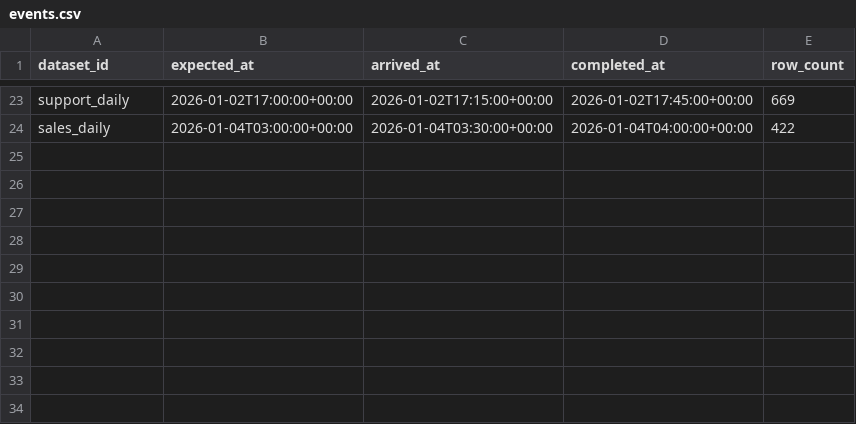
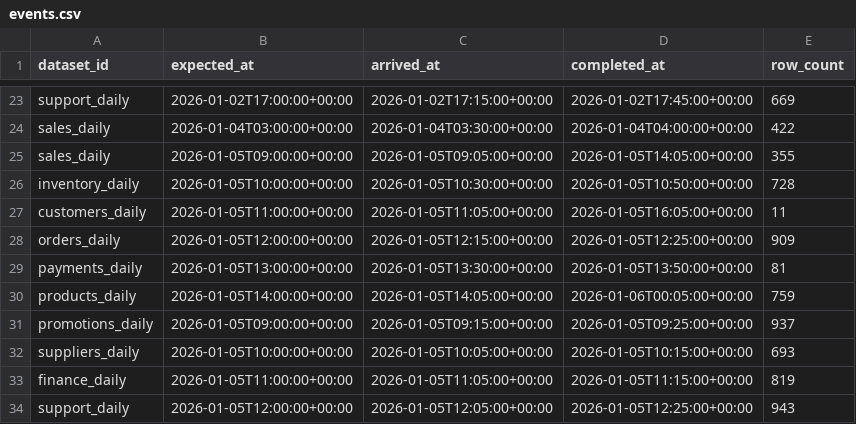
Before and after one commit to venkatesh-049/databeacon-data-freshness_sla-monitor, a CSV file: data/sample/events.csv, drawn as a sheet; only a part is shown, gaps mark what is left out.

Commit message:
test(coverage): verify monitoring edge cases and dashboard behavior
Cover alert lifecycle boundaries, idempotent reruns, malformed and duplicate records, upload validation, generated missing-data scenarios, dataset detail evidence, compact table rendering, and reconciliation outputs.

```diff
--- a/data/sample/events.csv
+++ b/data/sample/events.csv
@@ -24 +24,11 @@ support_daily,2026-01-02T17:00:00+00:00,2026-01-02T17:15:00+00:00,2026-01-02T17:
 sales_daily,2026-01-04T03:00:00+00:00,2026-01-04T03:30:00+00:00,2026-01-04T04:00:00+00:00,422
+sales_daily,2026-01-05T09:00:00+00:00,2026-01-05T09:05:00+00:00,2026-01-05T14:05:00+00:00,355
+inventory_daily,2026-01-05T10:00:00+00:00,2026-01-05T10:30:00+00:00,2026-01-05T10:50:00+00:00,728
+customers_daily,2026-01-05T11:00:00+00:00,2026-01-05T11:05:00+00:00,2026-01-05T16:05:00+00:00,11
+orders_daily,2026-01-05T12:00:00+00:00,2026-01-05T12:15:00+00:00,2026-01-05T12:25:00+00:00,909
+payments_daily,2026-01-05T13:00:00+00:00,2026-01-05T13:30:00+00:00,2026-01-05T13:50:00+00:00,81
+products_daily,2026-01-05T14:00:00+00:00,2026-01-05T14:05:00+00:00,2026-01-06T00:05:00+00:00,759
+promotions_daily,2026-01-05T09:00:00+00:00,2026-01-05T09:15:00+00:00,2026-01-05T09:25:00+00:00,937
+suppliers_daily,2026-01-05T10:00:00+00:00,2026-01-05T10:05:00+00:00,2026-01-05T10:15:00+00:00,693
+finance_daily,2026-01-05T11:00:00+00:00,2026-01-05T11:05:00+00:00,2026-01-05T11:15:00+00:00,819
+support_daily,2026-01-05T12:00:00+00:00,2026-01-05T12:05:00+00:00,2026-01-05T12:25:00+00:00,943
```
Also changed, not shown: 6 other files.
